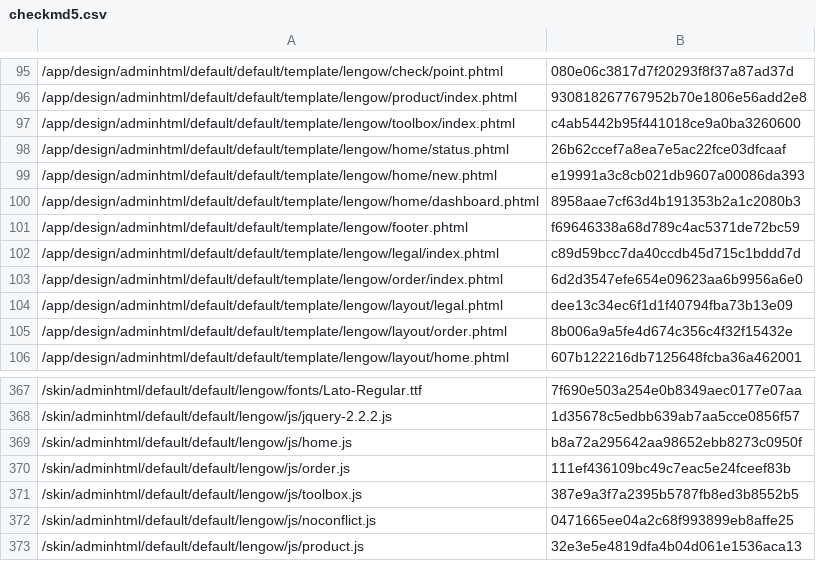
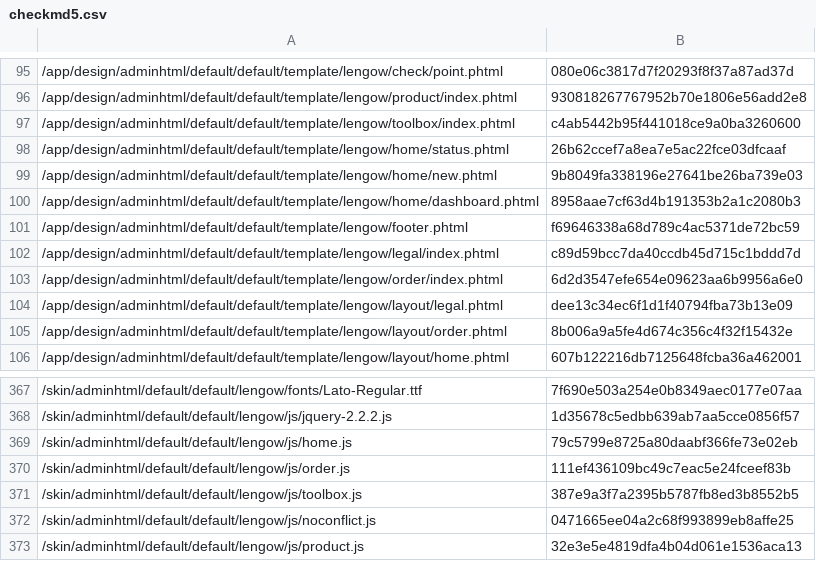
Before and after one commit to lengow/plugin-magento, a CSV file: app/code/community/Lengow/Connector/etc/checkmd5.csv, drawn as a sheet; only a part is shown, gaps mark what is left out.

```diff
--- a/app/code/community/Lengow/Connector/etc/checkmd5.csv
+++ b/app/code/community/Lengow/Connector/etc/checkmd5.csv
@@ -98,3 +98,3 @@
 /app/design/adminhtml/default/default/template/lengow/home/status.phtml|26b62ccef7a8ea7e5ac22fce03dfcaaf
-/app/design/adminhtml/default/default/template/lengow/home/new.phtml|e19991a3c8cb021db9607a00086da393
+/app/design/adminhtml/default/default/template/lengow/home/new.phtml|9b8049fa338196e27641be26ba739e03
 /app/design/adminhtml/default/default/template/lengow/home/dashboard.phtml|8958aae7cf63d4b191353b2a1c2080b3
@@ -368,3 +368,3 @@
 /skin/adminhtml/default/default/lengow/js/jquery-2.2.2.js|1d35678c5edbb639ab7aa5cce0856f57
-/skin/adminhtml/default/default/lengow/js/home.js|b8a72a295642aa98652ebb8273c0950f
+/skin/adminhtml/default/default/lengow/js/home.js|79c5799e8725a80daabf366fe73e02eb
 /skin/adminhtml/default/default/lengow/js/order.js|111ef436109bc49c7eac5e24fceef83b
```
Also changed, not shown: 2 other files.
